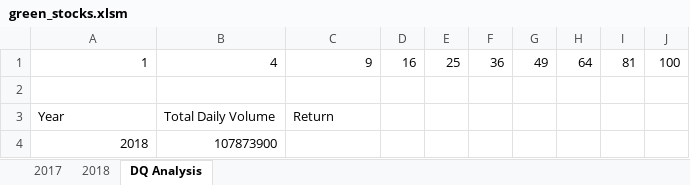
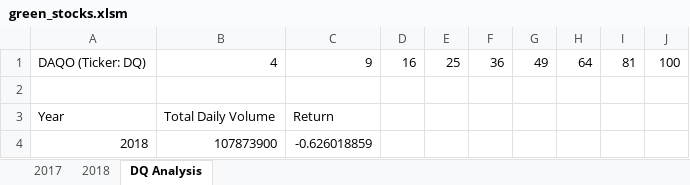
Before and after one commit to macosta2015/stock-analysis., an Excel workbook: green_stocks.xlsm, sheet DQ Analysis, drawn as a sheet; values as stored, in another font and other column widths than the file's, no borders; the diff names each change by its address in the sheet, - before the commit and + after, or states it on an @@ line.

Commit message:
green_stocks.xlsm update conditional statements
Added conditional statements to the code.

```diff
--- a/green_stocks.xlsm (sheet DQ Analysis)
+++ b/green_stocks.xlsm (sheet DQ Analysis)
-A1: 1
+A1: DAQO (Ticker: DQ)
-C4: (empty)
+C4: -0.626018859
```
